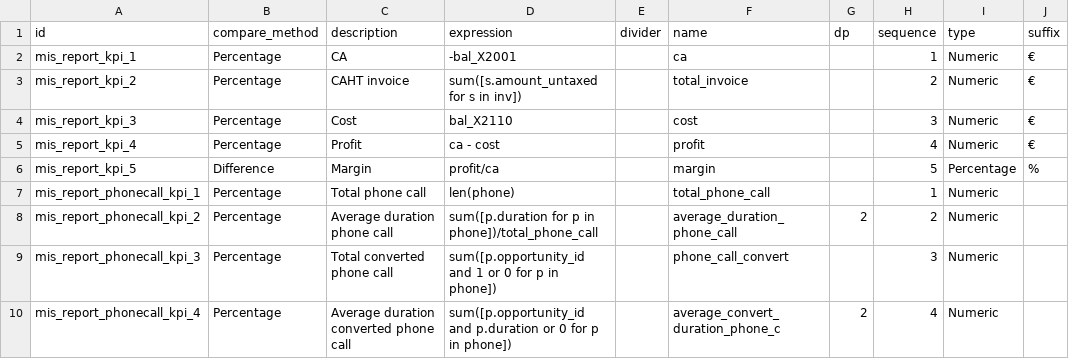
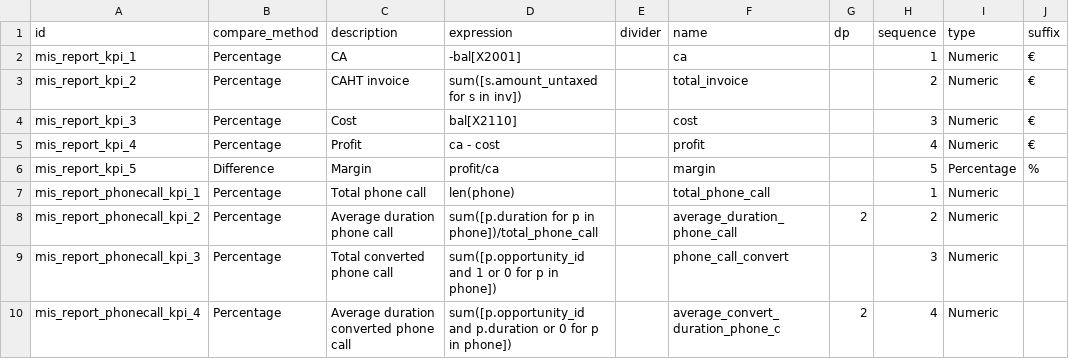
Before and after one commit to OCA/account-financial-reporting, a CSV file: mis_builder_demo/mis.report.kpi.csv, drawn as a sheet.

Commit message:
[IMP] mis_builder_demo: use new balance syntax

```diff
--- a/mis_builder_demo/mis.report.kpi.csv
+++ b/mis_builder_demo/mis.report.kpi.csv
@@ -1,5 +1,5 @@
 id,compare_method,description,expression,divider,name,dp,sequence,type,suffix
-mis_report_kpi_1,Percentage,CA,-bal_X2001,,ca,,1,Numeric,€
+mis_report_kpi_1,Percentage,CA,-bal[X2001],,ca,,1,Numeric,€
 mis_report_kpi_2,Percentage,CAHT invoice,sum([s.amount_untaxed for s in inv]),,total_invoice,,2,Numeric,€
-mis_report_kpi_3,Percentage,Cost,bal_X2110,,cost,,3,Numeric,€
+mis_report_kpi_3,Percentage,Cost,bal[X2110],,cost,,3,Numeric,€
 mis_report_kpi_4,Percentage,Profit,ca - cost,,profit,,4,Numeric,€
```
